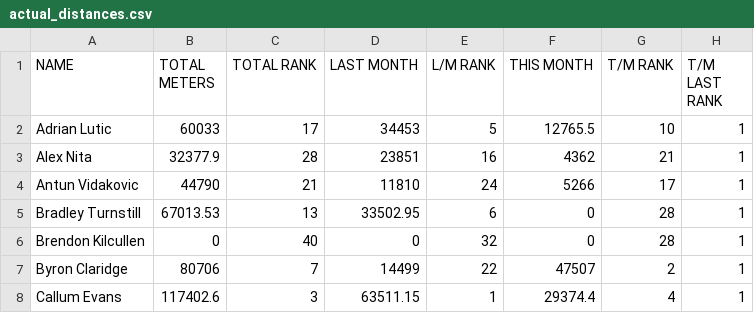
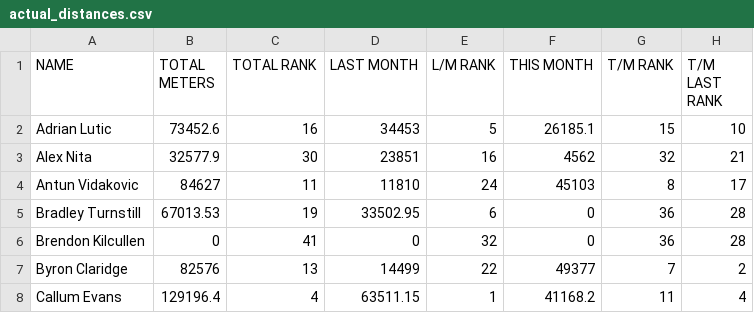
Before and after one commit to HeWearsSpandex/apps, a CSV file: data/actual_distances.csv, drawn as a sheet; only a part is shown; the diff covers the shown part only.

Commit message:
Update distances via VBA

```diff
--- a/data/actual_distances.csv
+++ b/data/actual_distances.csv
@@ -1,8 +1,8 @@
 NAME,TOTAL METERS,TOTAL RANK,LAST MONTH,L/M RANK,THIS MONTH,T/M RANK,T/M LAST RANK
-Adrian Lutic,60033,17,34453,5,12765.5,10,1
-Alex Nita,32377.9,28,23851,16,4362,21,1
-Antun Vidakovic,44790,21,11810,24,5266,17,1
-Bradley Turnstill,67013.53,13,33502.95,6,0,28,1
-Brendon Kilcullen,0,40,0,32,0,28,1
-Byron Claridge,80706,7,14499,22,47507,2,1
-Callum Evans,117402.6,3,63511.15,1,29374.4,4,1
+Adrian Lutic,73452.6,16,34453,5,26185.1,15,10
+Alex Nita,32577.9,30,23851,16,4562,32,21
+Antun Vidakovic,84627,11,11810,24,45103,8,17
+Bradley Turnstill,67013.53,19,33502.95,6,0,36,28
+Brendon Kilcullen,0,41,0,32,0,36,28
+Byron Claridge,82576,13,14499,22,49377,7,2
+Callum Evans,129196.4,4,63511.15,1,41168.2,11,4
```
Also changed, not shown: 159 edited cells elsewhere in this file.
